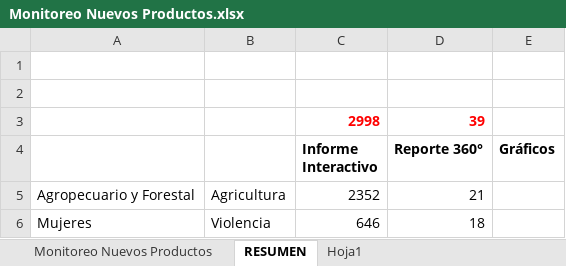
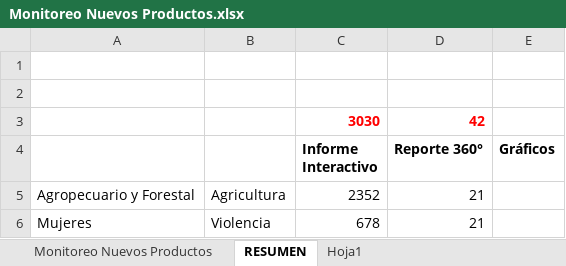
Before and after one commit to Sud-Austral/MONITOREO-DI, an Excel workbook: Monitoreo Nuevos Productos.xlsx, sheet RESUMEN, drawn as a sheet; values as stored, in another font and other column widths than the file's, no borders; removed rows and columns are numbered as before the commit, all else as after; the diff names each change by its address in the sheet, - before the commit and + after, or states it on an @@ line.

```diff
--- a/Monitoreo Nuevos Productos.xlsx (sheet RESUMEN)
+++ b/Monitoreo Nuevos Productos.xlsx (sheet RESUMEN)
-row 3:  |  | 2998 | 39
+row 3:  |  | 3030 | 42
-C6 (Informe Interactivo): 646
+C6 (Informe Interactivo): 678
-D6 (Reporte 360°): 18
+D6 (Reporte 360°): 21
```
Also changed, not shown: sheet Monitoreo Nuevos Productos, formulas that keep their value, Control Calidad - DATAMUJERES-Violencia.xlsx.
